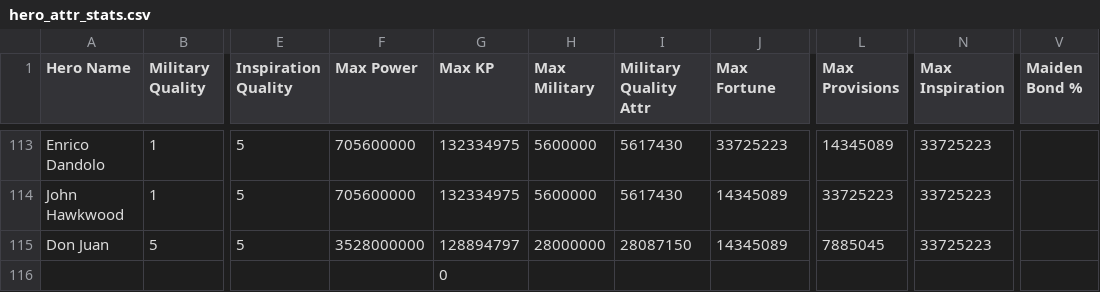
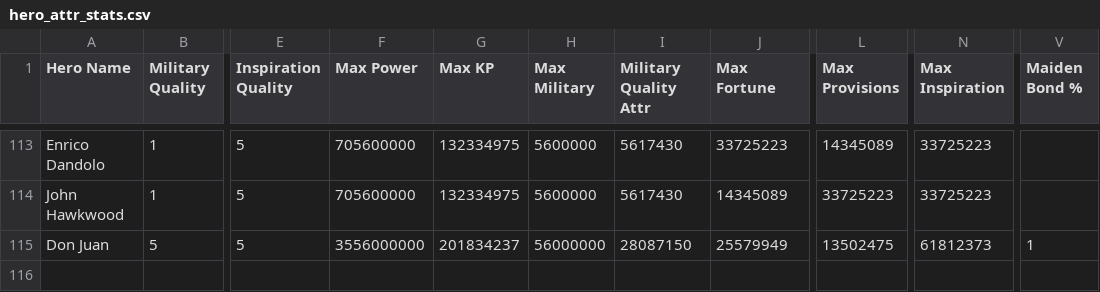
Before and after one commit to mmbutton/TDKBot, a CSV file: resources/hero_attr_stats.csv, drawn as a sheet; only a part is shown, gaps mark what is left out; rows hold the shown columns only; the diff names each change by its address in the sheet, - before the commit and + after, or states it on an @@ line.

Commit message:
Fix sheet

```diff
--- a/resources/hero_attr_stats.csv
+++ b/resources/hero_attr_stats.csv
-F115 (Max Power): 3528000000
+F115 (Max Power): 3556000000
-G115 (Max KP): 128894797
+G115 (Max KP): 201834237
-H115 (Max Military): 28000000
+H115 (Max Military): 56000000
-J115 (Max Fortune): 14345089
+J115 (Max Fortune): 25579949
-L115 (Max Provisions): 7885045
+L115 (Max Provisions): 13502475
-N115 (Max Inspiration): 33725223
+N115 (Max Inspiration): 61812373
-V115 (Maiden Bond %): (empty)
+V115 (Maiden Bond %): 1
-row 116:  |  |  |  | 0
```
